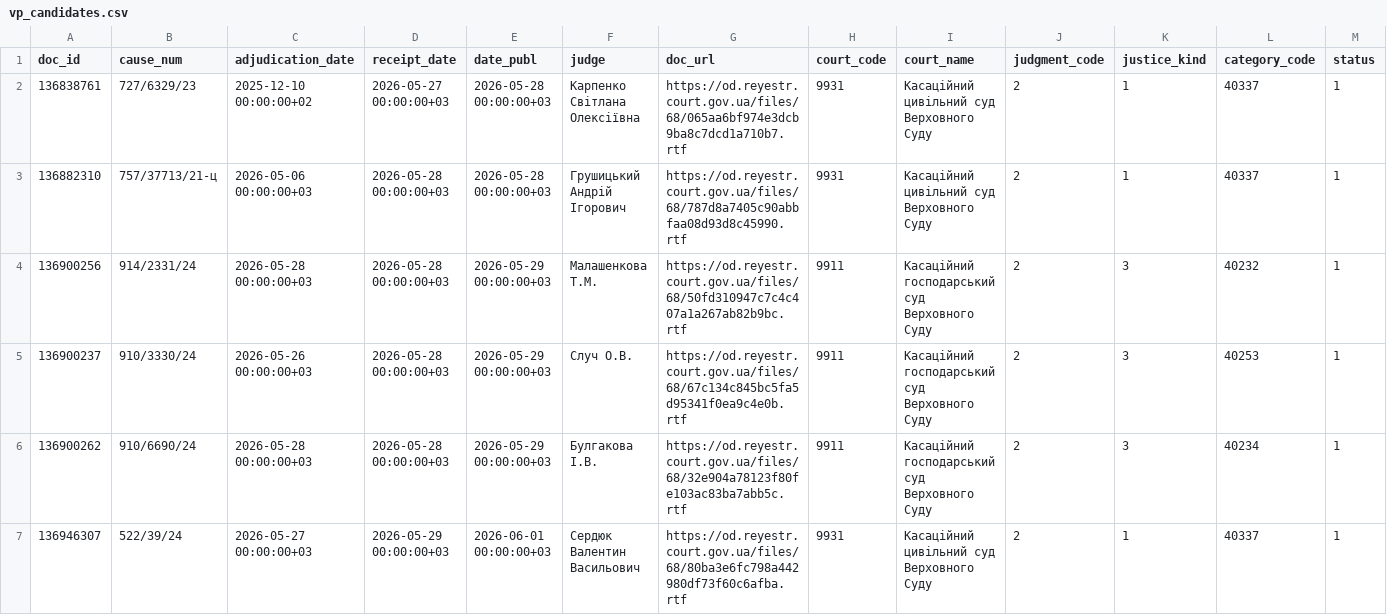
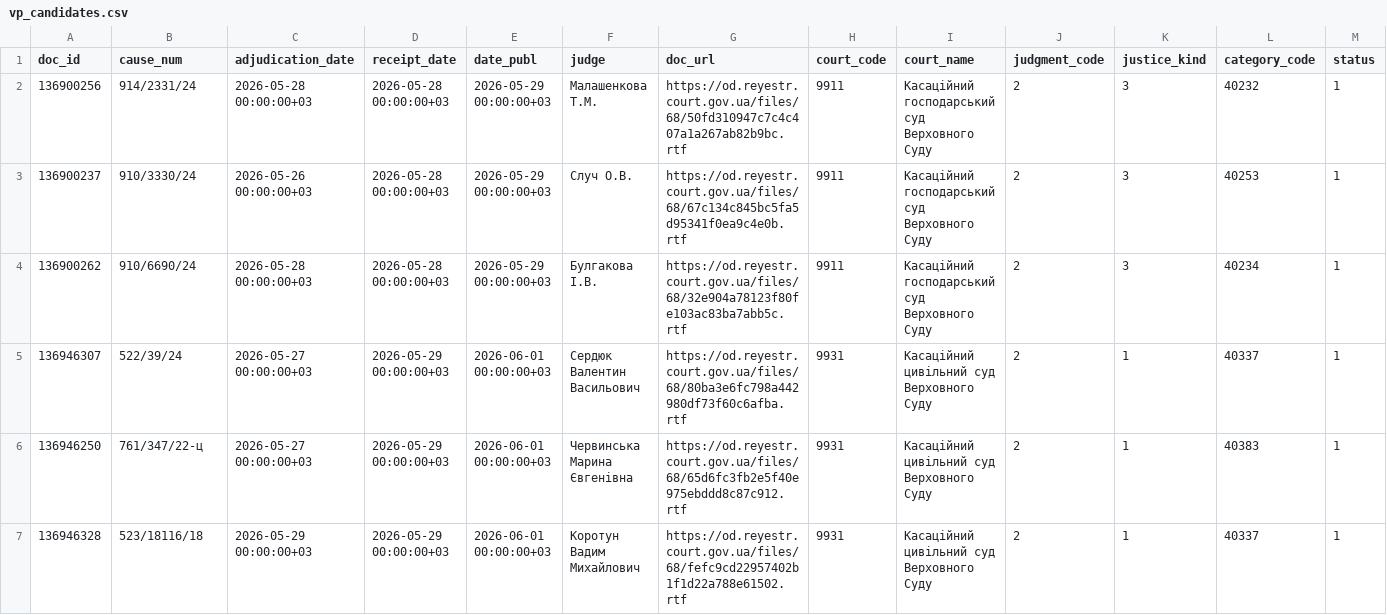
Before and after one commit to apryshchepchuk/VS-legal-digest, a CSV file: data/interim/vp_candidates.csv, drawn as a sheet; only a part is shown; the shorter side is filled out with more unchanged rows; the diff names each change by its address in the sheet, - before the commit and + after, or states it on an @@ line.

```diff
--- a/data/interim/vp_candidates.csv
+++ b/data/interim/vp_candidates.csv
-row 2: 136838761 | 727/6329/23 | 2025-12-10 00:00:00+02 | 2026-05-27 00:00:00+03 | 2026-05-28 00:00:00+03 | Карпенко Світлана Олексіївна | https://od.reyestr.court.gov.ua/files/68/065aa6bf974e3dcb9ba8c7dcd1a710b7.rtf | 9931 | Касаційний цивільний суд Верховного Суду | 2 | 1 | 40337 | 1
-row 3: 136882310 | 757/37713/21-ц | 2026-05-06 00:00:00+03 | 2026-05-28 00:00:00+03 | 2026-05-28 00:00:00+03 | Грушицький Андрій Ігорович | https://od.reyestr.court.gov.ua/files/68/787d8a7405c90abbfaa08d93d8c45990.rtf | 9931 | Касаційний цивільний суд Верховного Суду | 2 | 1 | 40337 | 1
```
Also changed, not shown: data/interim/vp_last7.csv, data/interim/vp_selected_for_analysis.csv, 9 other files.
